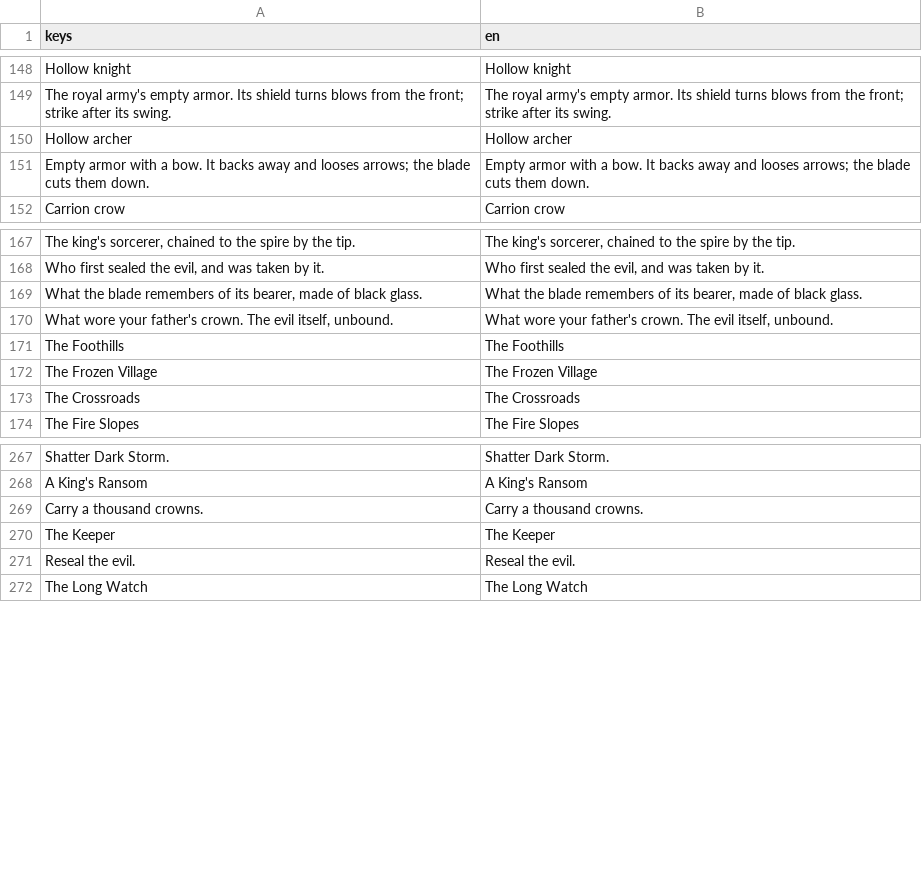
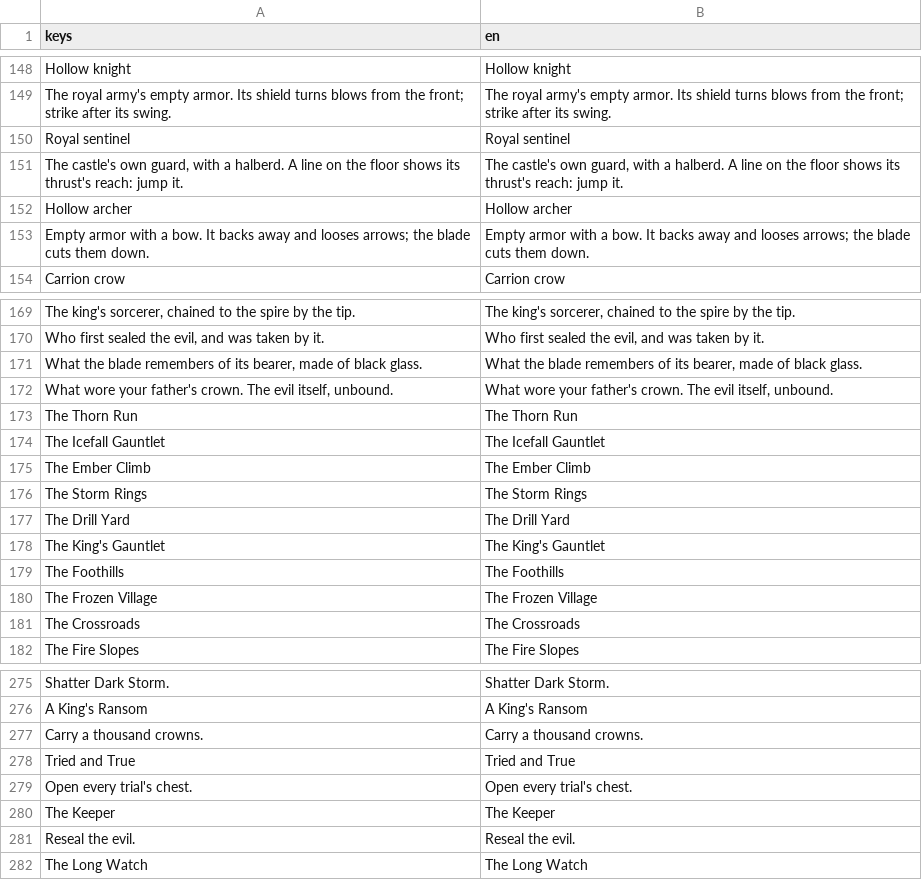
Before and after one commit to M1QuickGun/broken-blade, a CSV file: translations/strings.csv, drawn as a sheet; only a part is shown, gaps mark what is left out; the diff names each change by its address in the sheet, - before the commit and + after, or states it on an @@ line.

```diff
--- a/translations/strings.csv
+++ b/translations/strings.csv
+row 150: Royal sentinel | Royal sentinel
+row 151: The castle's own guard, with a halberd. A line on the floor shows its thrust's reach: jump it. | The castle's own guard, with a halberd. A line on the floor shows its thrust's reach: jump it.
+row 173: The Thorn Run | The Thorn Run
+row 174: The Icefall Gauntlet | The Icefall Gauntlet
+row 175: The Ember Climb | The Ember Climb
+row 176: The Storm Rings | The Storm Rings
+row 177: The Drill Yard | The Drill Yard
+row 178: The King's Gauntlet | The King's Gauntlet
+row 278: Tried and True | Tried and True
+row 279: Open every trial's chest. | Open every trial's chest.
```
Also changed, not shown: 4 other files.
